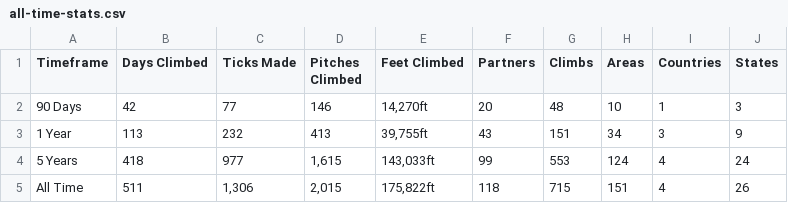
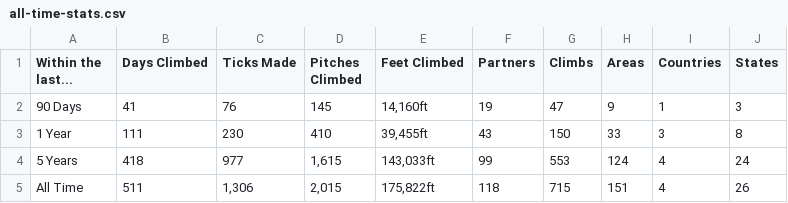
Before and after one commit to achiquit/websitejazzhands, a CSV file: climbing/data/all-time-stats.csv, drawn as a sheet.

```diff
--- a/climbing/data/all-time-stats.csv
+++ b/climbing/data/all-time-stats.csv
@@ -1,4 +1,4 @@
-Timeframe,"Days Climbed","Ticks Made","Pitches Climbed","Feet Climbed",Partners,Climbs,Areas,Countries,States
-"90 Days",42,77,146,"14,270ft",20,48,10,1,3
-"1 Year",113,232,413,"39,755ft",43,151,34,3,9
+"Within the last...","Days Climbed","Ticks Made","Pitches Climbed","Feet Climbed",Partners,Climbs,Areas,Countries,States
+"90 Days",41,76,145,"14,160ft",19,47,9,1,3
+"1 Year",111,230,410,"39,455ft",43,150,33,3,8
 "5 Years",418,977,"1,615","143,033ft",99,553,124,4,24
```
Also changed, not shown: 13 other files.
